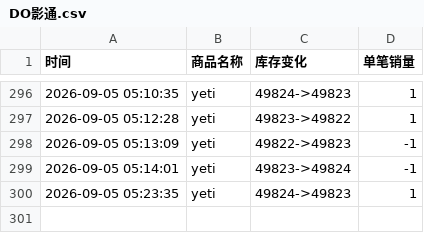
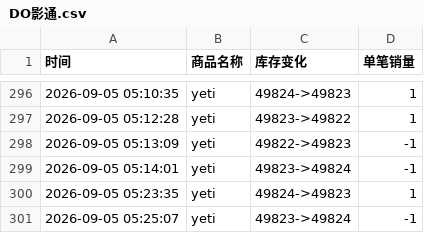
Before and after one commit to Juineii/do_yeti0905, a CSV file: DO影通.csv, drawn as a sheet; only a part is shown, gaps mark what is left out.

Commit message:
自动更新数据 2026-09-05 05:25:30

```diff
--- a/DO影通.csv
+++ b/DO影通.csv
@@ -300 +300,2 @@
 2026-09-05 05:23:35,yeti,49824->49823,1
+2026-09-05 05:25:07,yeti,49823->49824,-1
```
